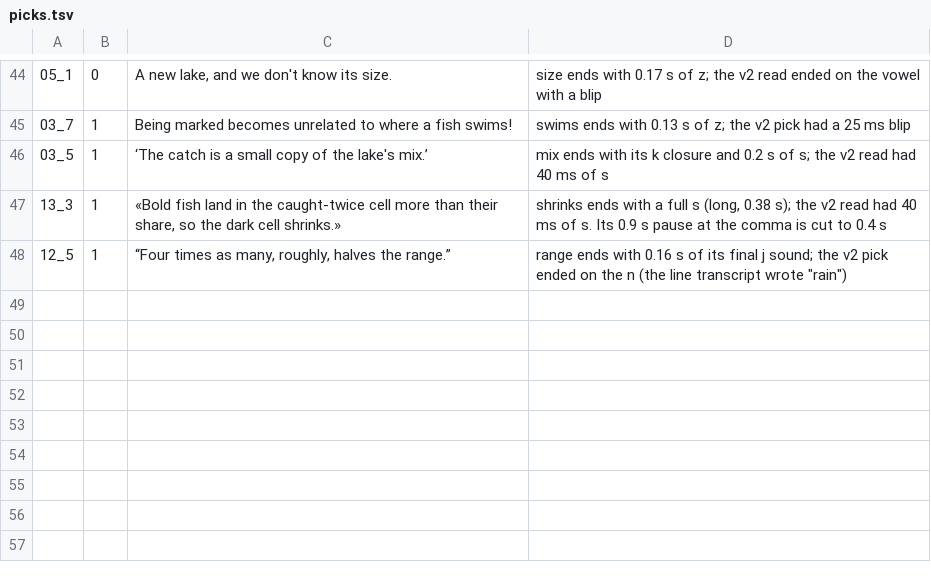
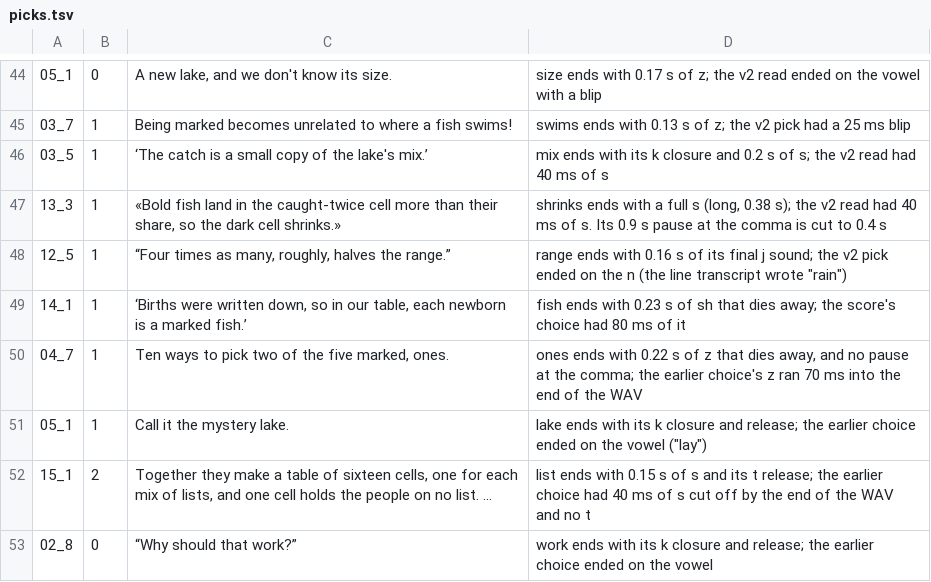
Before and after one commit to Dicklesworthstone/jeffs_math_explainer_videos, a TSV file: explainer_corpus/capture_recapture/variants/michael/picks.tsv, drawn as a sheet; only a part is shown, gaps mark what is left out.

Commit message:
docs(capture-recapture): preserve the remaining v3 narration ending repairs
Append eight candidate reads for chapter 04_7 sentence 1, whose earlier
chosen ones ending ran into the WAV boundary. Retain all existing
read candidates and document the observed 70 ms cut-off in the annotation.

Append five Michael-variant selections covering fish, ones, lake, list,
and work. Keep the chapter/sentence indices, exact selected read text,
and the existing reviewer observations of frication duration, consonant
closure/release, and comma timing. These records preserve the incremental
review and provide authored choices for the next narration build.

Validation: UTF-8 TSV rows retain their required fields and diff --check
passes. UBS is invoked for the data files and has no applicable language
scanner. This publishing pass did not listen to audio, render narration,
or independently verify the reviewer measurements and release gates.
No generated stems, audio, QA receipts, or listening kits are included.

```diff
--- a/explainer_corpus/capture_recapture/variants/michael/picks.tsv
+++ b/explainer_corpus/capture_recapture/variants/michael/picks.tsv
@@ -48 +48,6 @@
 12_5	1	“Four times as many, roughly, halves the range.”	"range" ends with 0.16 s of its final j sound; the v2 pick ended on the n (the line transcript wrote "rain")
+14_1	1	‘Births were written down, so in our table, each newborn is a marked fish.’	"fish" ends with 0.23 s of sh that dies away; the score's choice had 80 ms of it
+04_7	1	Ten ways to pick two of the five marked, ones.	"ones" ends with 0.22 s of z that dies away, and no pause at the comma; the earlier choice's z ran 70 ms into the end of the WAV
+05_1	1	Call it the mystery lake.	"lake" ends with its k closure and release; the earlier choice ended on the vowel ("lay")
+15_1	2	Together they make a table of sixteen cells, one for each mix of lists, and one cell holds the people on no list. …	"list" ends with 0.15 s of s and its t release; the earlier choice had 40 ms of s cut off by the end of the WAV and no t
+02_8	0	“Why should that work?”	"work" ends with its k closure and release; the earlier choice ended on the vowel
```
Also changed, not shown: explainer_corpus/capture_recapture/reads.tsv.
